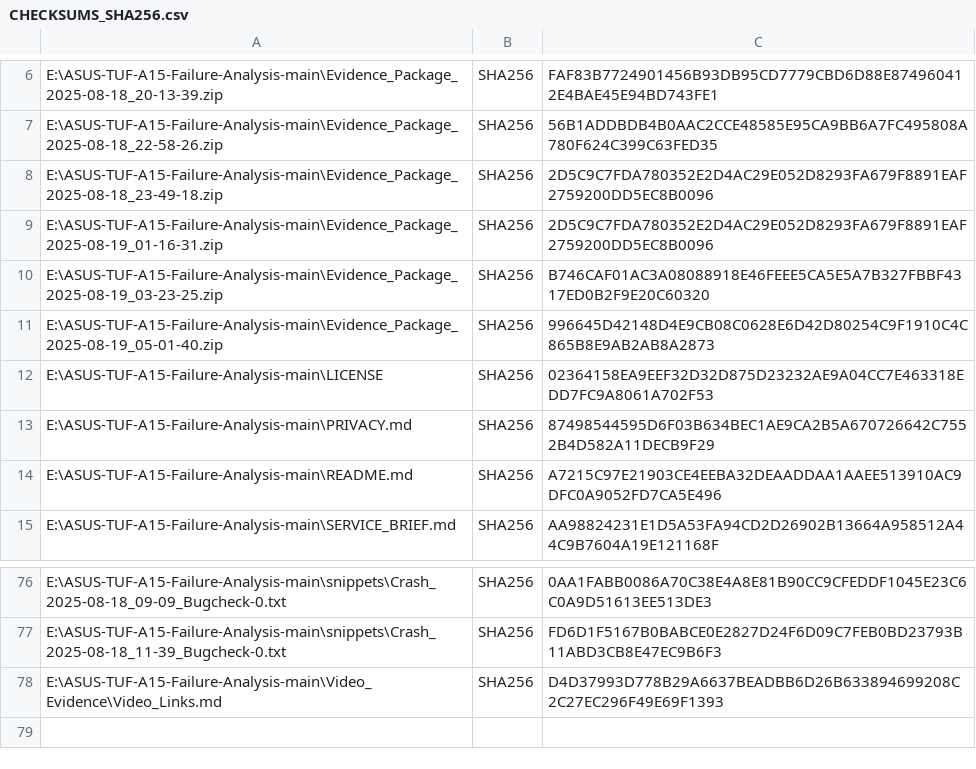
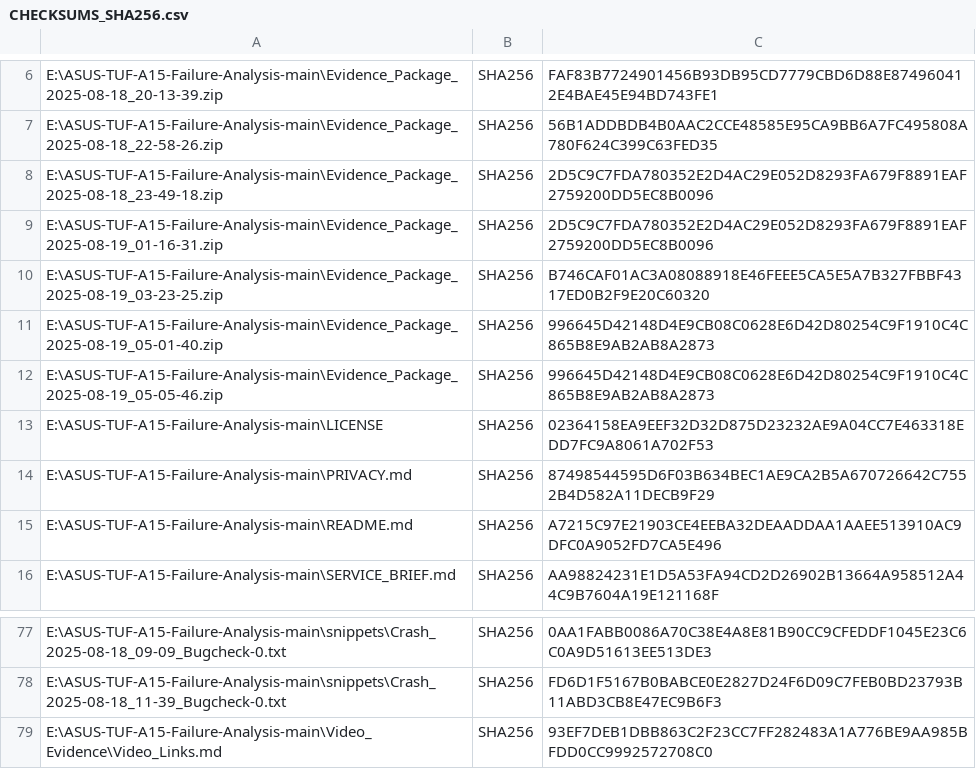
Before and after one commit to priyanshuphenomenal007/ASUS-TUF-A15-Failure-Analysis, a CSV file: CHECKSUMS_SHA256.csv, drawn as a sheet; only a part is shown, gaps mark what is left out.

Commit message:
FINAL UPDATE: Add definitive hardware error proof from Aug 19 and all supporting evidence

```diff
--- a/CHECKSUMS_SHA256.csv
+++ b/CHECKSUMS_SHA256.csv
@@ -11,2 +11,3 @@
 "E:\ASUS-TUF-A15-Failure-Analysis-main\Evidence_Package_2025-08-19_05-01-40.zip","SHA256","996645D42148D4E9CB08C0628E6D42D80254C9F1910C4C865B8E9AB2AB8A2873"
+"E:\ASUS-TUF-A15-Failure-Analysis-main\Evidence_Package_2025-08-19_05-05-46.zip","SHA256","996645D42148D4E9CB08C0628E6D42D80254C9F1910C4C865B8E9AB2AB8A2873"
 "E:\ASUS-TUF-A15-Failure-Analysis-main\LICENSE","SHA256","02364158EA9EEF32D32D875D23232AE9A04CC7E463318EDD7FC9A8061A702F53"
@@ -77,2 +78,2 @@
 "E:\ASUS-TUF-A15-Failure-Analysis-main\snippets\Crash_2025-08-18_11-39_Bugcheck-0.txt","SHA256","FD6D1F5167B0BABCE0E2827D24F6D09C7FEB0BD23793B11ABD3CB8E47EC9B6F3"
-"E:\ASUS-TUF-A15-Failure-Analysis-main\Video_Evidence\Video_Links.md","SHA256","D4D37993D778B29A6637BEADBB6D26B633894699208C2C27EC296F49E69F1393"
+"E:\ASUS-TUF-A15-Failure-Analysis-main\Video_Evidence\Video_Links.md","SHA256","93EF7DEB1DBB863C2F23CC7FF282483A1A776BE9AA985BFDD0CC9992572708C0"
```
Also changed, not shown: 1 other file.
